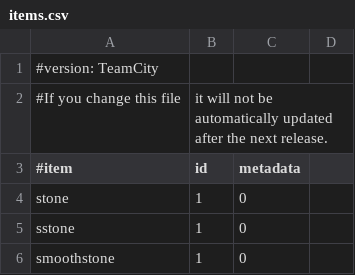
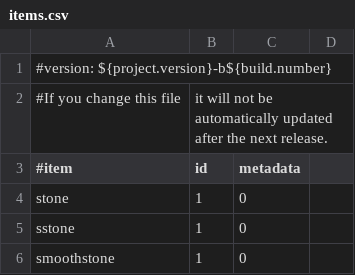
Before and after one commit to dordsor21/dordsentials, a CSV file: Essentials/src/items.csv, drawn as a sheet; only a part is shown.

```diff
--- a/Essentials/src/items.csv
+++ b/Essentials/src/items.csv
@@ -1,2 +1,2 @@
-#version: TeamCity
+#version: ${project.version}-b${build.number}
 #If you change this file, it will not be automatically updated after the next release.
```
Also changed, not shown: 39 other files.
